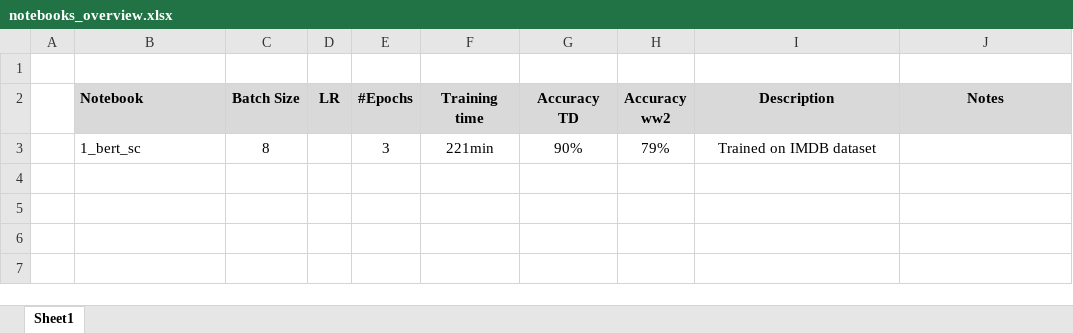
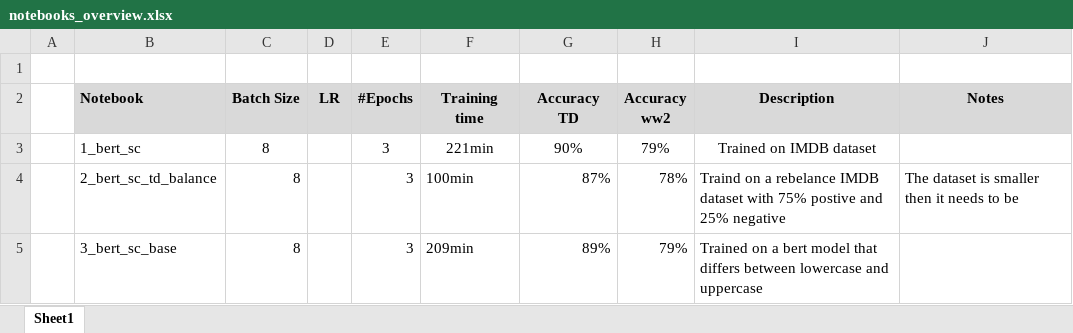
Before and after one commit to askkvar/master-thesis, an Excel workbook: notebooks/notebooks_overview.xlsx, sheet Sheet1, drawn as a sheet; values as stored, in another font and other column widths than the file's, no borders; the diff names each change by its address in the sheet, - before the commit and + after, or states it on an @@ line.

Commit message:
Updated the excel sheet with the overview of the different notebooks

```diff
--- a/notebooks/notebooks_overview.xlsx (sheet Sheet1)
+++ b/notebooks/notebooks_overview.xlsx (sheet Sheet1)
+row 4:  | 2_bert_sc_td_balance | 8 |  | 3 | 100min | 87% | 78% | Traind on a rebelance IMDB dataset with 75% postive and 25% negative | The dataset is smaller then it needs to be
+row 5:  | 3_bert_sc_base | 8 |  | 3 | 209min | 89% | 79% | Trained on a bert model that differs between lowercase and uppercase
```
Also changed, not shown: 1 other file.
